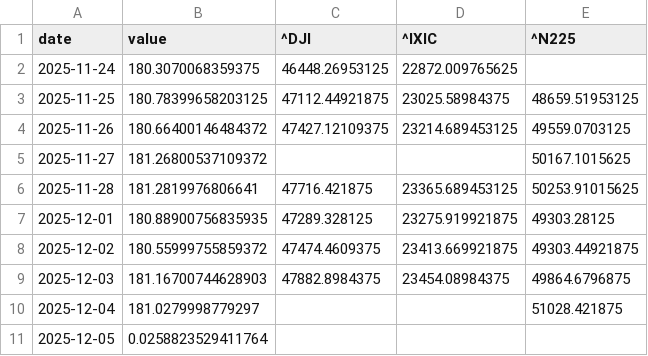
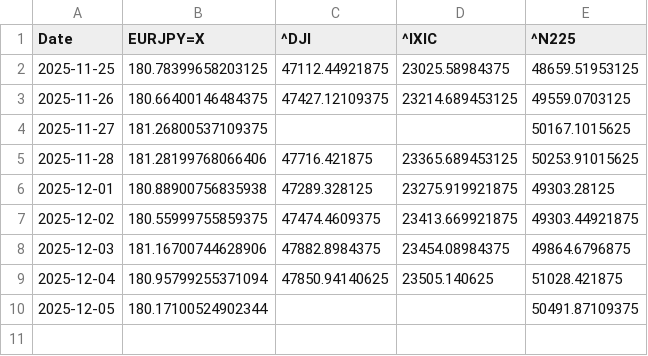
Before and after one commit to SakuraIndex/3_Sakura_Space, a CSV file: docs/outputs/astra4_history.csv, drawn as a sheet.

```diff
--- a/docs/outputs/astra4_history.csv
+++ b/docs/outputs/astra4_history.csv
@@ -1,11 +1,10 @@
-date,value,^DJI,^IXIC,^N225
-2025-11-24,180.3070068359375,46448.26953125,22872.009765625,
+Date,EURJPY=X,^DJI,^IXIC,^N225
 2025-11-25,180.78399658203125,47112.44921875,23025.58984375,48659.51953125
-2025-11-26,180.66400146484372,47427.12109375,23214.689453125,49559.0703125
-2025-11-27,181.26800537109372,,,50167.1015625
-2025-11-28,181.2819976806641,47716.421875,23365.689453125,50253.91015625
-2025-12-01,180.88900756835935,47289.328125,23275.919921875,49303.28125
-2025-12-02,180.55999755859372,47474.4609375,23413.669921875,49303.44921875
-2025-12-03,181.16700744628903,47882.8984375,23454.08984375,49864.6796875
-2025-12-04,181.0279998779297,,,51028.421875
-2025-12-05,0.0258823529411764,,,
+2025-11-26,180.66400146484375,47427.12109375,23214.689453125,49559.0703125
+2025-11-27,181.26800537109375,,,50167.1015625
+2025-11-28,181.28199768066406,47716.421875,23365.689453125,50253.91015625
+2025-12-01,180.88900756835938,47289.328125,23275.919921875,49303.28125
+2025-12-02,180.55999755859375,47474.4609375,23413.669921875,49303.44921875
+2025-12-03,181.16700744628906,47882.8984375,23454.08984375,49864.6796875
+2025-12-04,180.95799255371094,47850.94140625,23505.140625,51028.421875
+2025-12-05,180.17100524902344,,,50491.87109375
```
Also changed, not shown: docs/outputs/astra4_intraday.csv, 4 other files.
